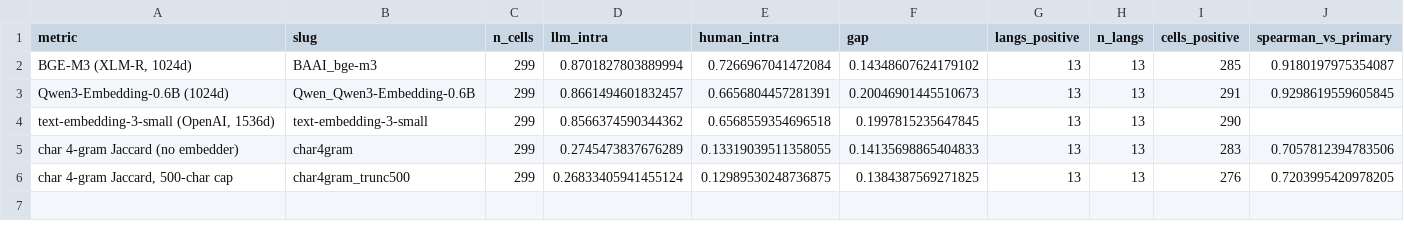
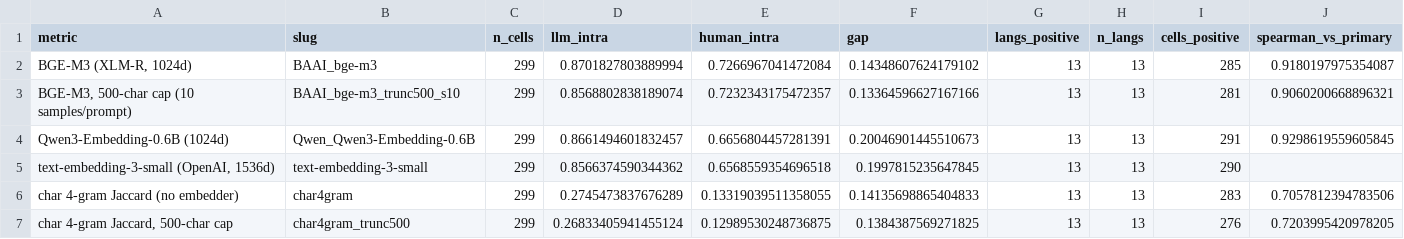
Before and after one commit to xaverdavey/multilingual-artificial-hivemind, a CSV file: results/robustness/robustness_summary.csv, drawn as a sheet; only a part is shown; rows hold the shown columns only; the diff names each change by its address in the sheet, - before the commit and + after, or states it on an @@ line.

```diff
--- a/results/robustness/robustness_summary.csv
+++ b/results/robustness/robustness_summary.csv
+row 3: BGE-M3, 500-char cap (10 samples/prompt) | BAAI_bge-m3_trunc500_s10 | 299 | 0.8568802838189074 | 0.7232343175472357 | 0.13364596627167166 | 13 | 13 | 281 | 0.9060200668896321
```
Also changed, not shown: results/robustness/robustness_by_language.csv, 15 other files.
